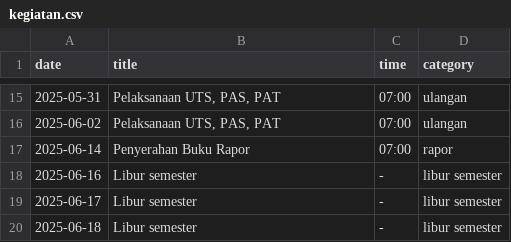
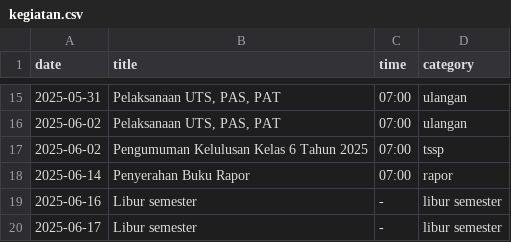
Before and after one commit to sdn19periji/sdn19periji.github.io, a CSV file: kegiatan.csv, drawn as a sheet; only a part is shown, gaps mark what is left out; the shorter side is filled out with more unchanged rows.

```diff
--- a/kegiatan.csv
+++ b/kegiatan.csv
@@ -16,2 +16,3 @@ date;title;time;category
 2025-06-02;Pelaksanaan UTS, PAS, PAT;07:00;ulangan
+2025-06-02;Pengumuman Kelulusan Kelas 6 Tahun 2025;07:00;tssp
 2025-06-14;Penyerahan Buku Rapor;07:00;rapor
```
Also changed, not shown: 1 other file.
